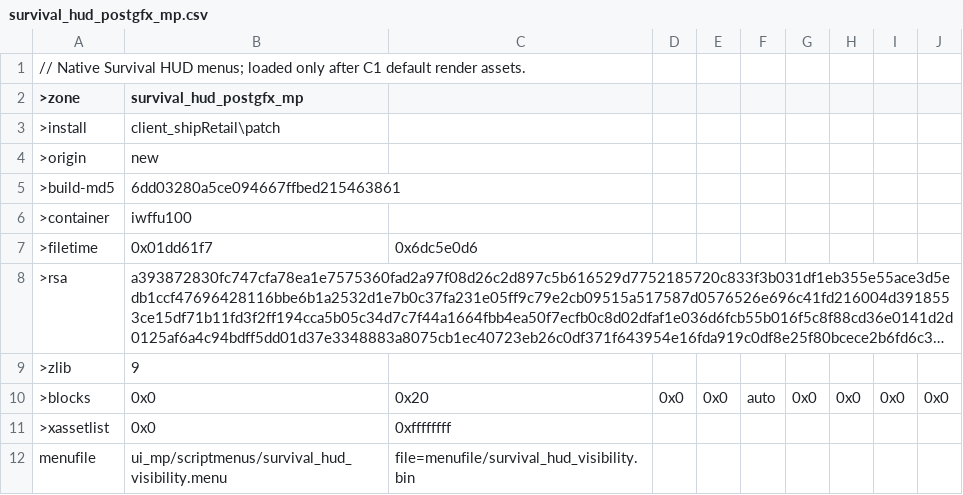
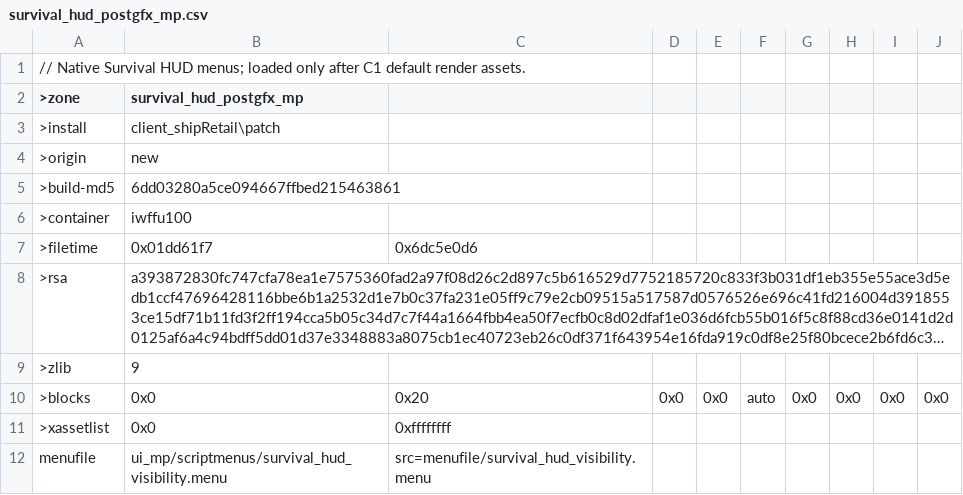
Before and after one commit to nucleur16/cod-offline-1.1.1.13, a CSV file: zone_source/survival_hud_postgfx_mp.csv, drawn as a sheet; long unchanged cells end in ….

```diff
--- a/zone_source/survival_hud_postgfx_mp.csv
+++ b/zone_source/survival_hud_postgfx_mp.csv
@@ -11,2 +11,2 @@
 >xassetlist,0x0,0xffffffff
-menufile,ui_mp/scriptmenus/survival_hud_visibility.menu,file=menufile/survival_hud_visibility.bin
+menufile,ui_mp/scriptmenus/survival_hud_visibility.menu,src=menufile/survival_hud_visibility.menu
```
Also changed, not shown: zone_source/field_orders_postgfx_mp.csv, zone_source/hud_styles_postgfx_mp.csv, 54 other files.
